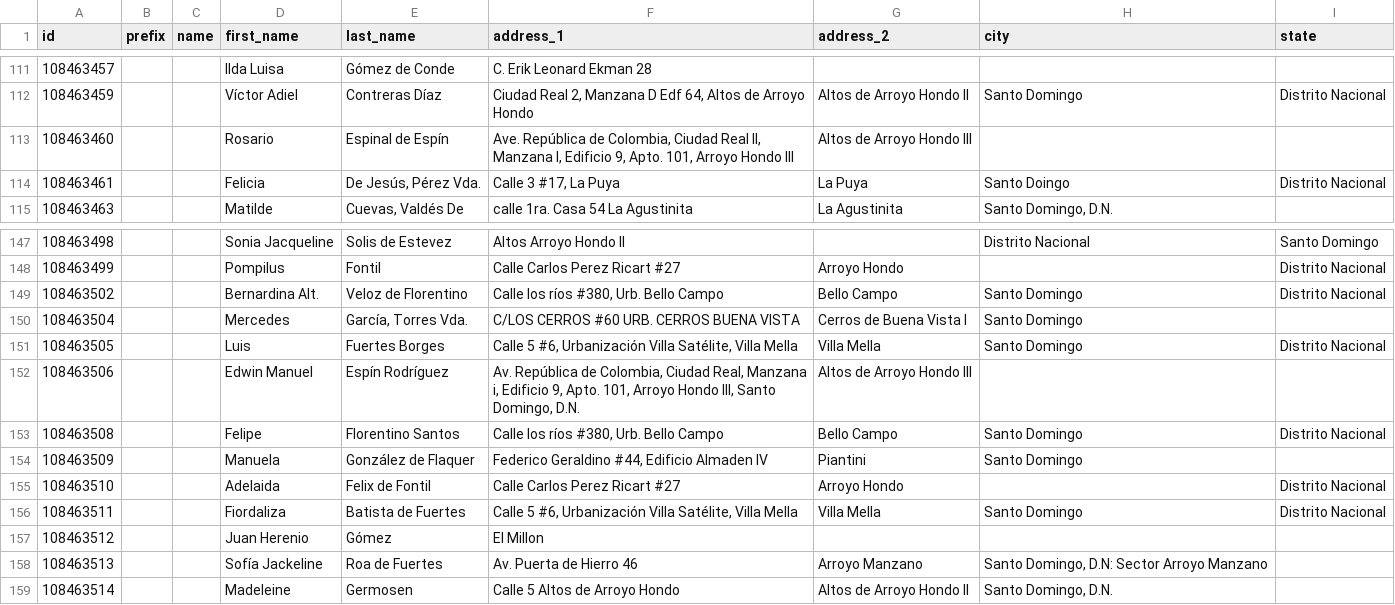
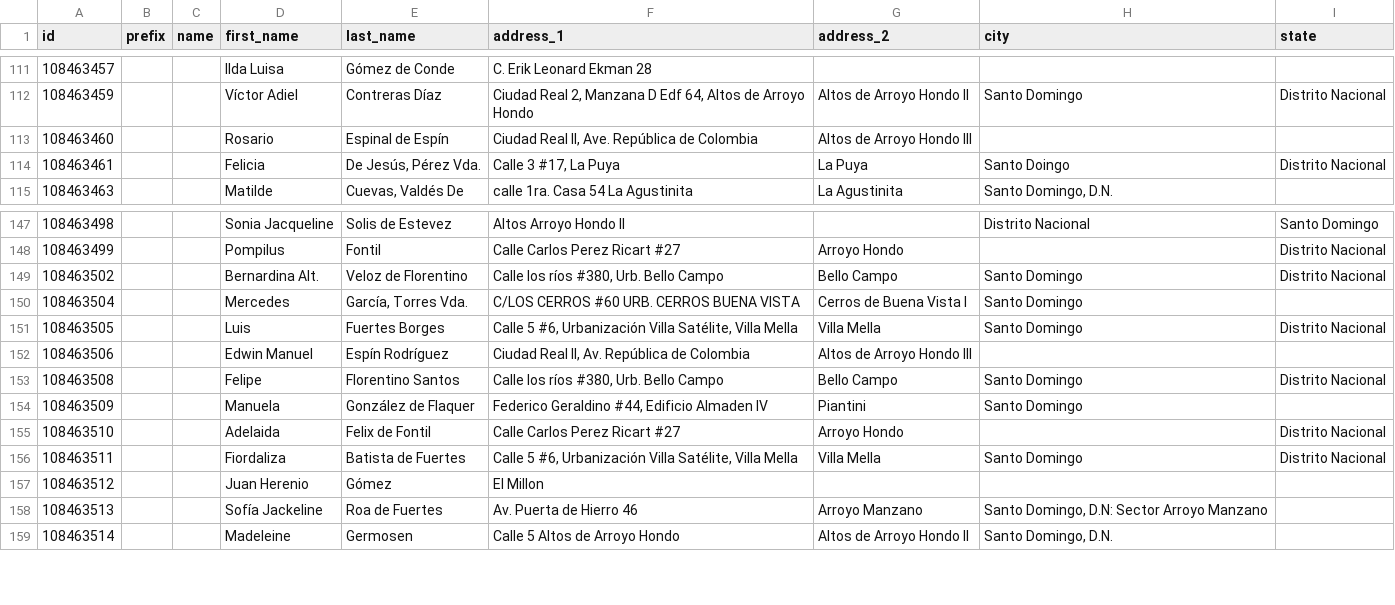
Before and after one commit to srosariofr/IBSJ-Geolocalizacion, a CSV file: ibsj_sector.csv, drawn as a sheet; only a part is shown, gaps mark what is left out.

```diff
--- a/ibsj_sector.csv
+++ b/ibsj_sector.csv
@@ -112,3 +112,3 @@ id,prefix,name,first_name,last_name,address_1,address_2,city,state
 108463459,,,Víctor Adiel,Contreras Díaz,"Ciudad Real 2, Manzana D Edf 64, Altos de Arroyo Hondo",Altos de Arroyo Hondo II,Santo Domingo,Distrito Nacional
-108463460,,,Rosario,Espinal de Espín,"Ave. República de Colombia, Ciudad Real II, Manzana I, Edificio 9, Apto. 101, Arroyo Hondo III",Altos de Arroyo Hondo III,,
+108463460,,,Rosario,Espinal de Espín,"Ciudad Real II, Ave. República de Colombia",Altos de Arroyo Hondo III,,
 108463461,,,Felicia,"De Jesús, Pérez Vda.","Calle 3 #17,  La Puya",La Puya,Santo Doingo,Distrito Nacional
@@ -151,3 +151,3 @@ id,prefix,name,first_name,last_name,address_1,address_2,city,state
 108463505,,,Luis,Fuertes Borges,"Calle 5 #6, Urbanización Villa Satélite, Villa Mella",Villa Mella,Santo Domingo,Distrito Nacional
-108463506,,,Edwin Manuel,Espín Rodríguez,"Av. República de Colombia, Ciudad Real, Manzana i, Edificio 9, Apto. 101, Arroyo Hondo III, Santo Domingo, D.N.",Altos de Arroyo Hondo III,,
+108463506,,,Edwin Manuel,Espín Rodríguez,"Ciudad Real II, Av. República de Colombia",Altos de Arroyo Hondo III,,
 108463508,,,Felipe,Florentino Santos,"Calle los ríos #380, Urb. Bello Campo",Bello Campo,Santo Domingo,Distrito Nacional
```
Also changed, not shown: 4 other files.
